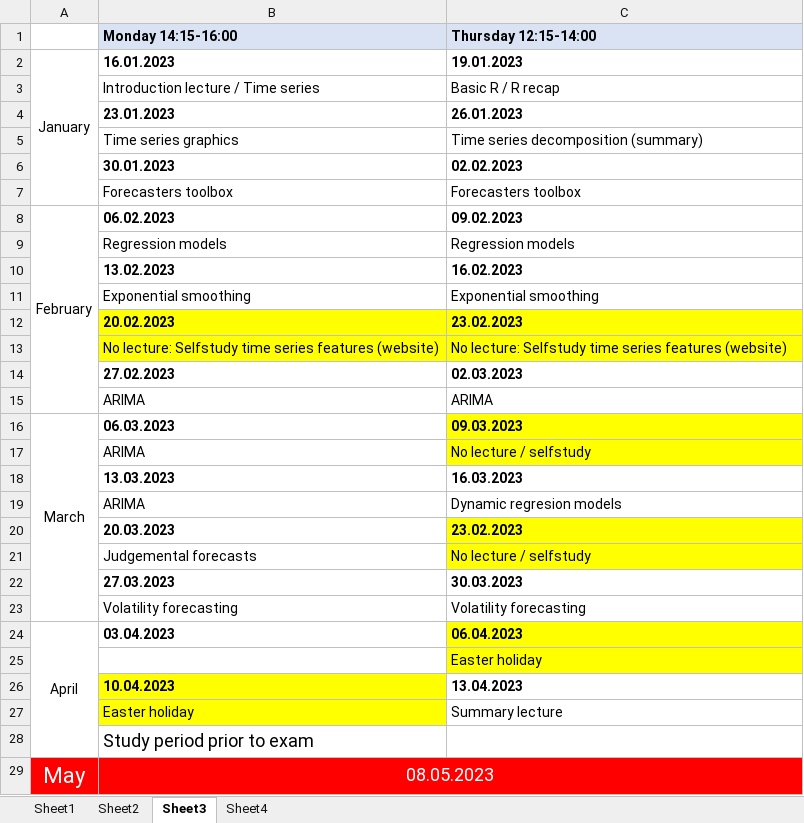
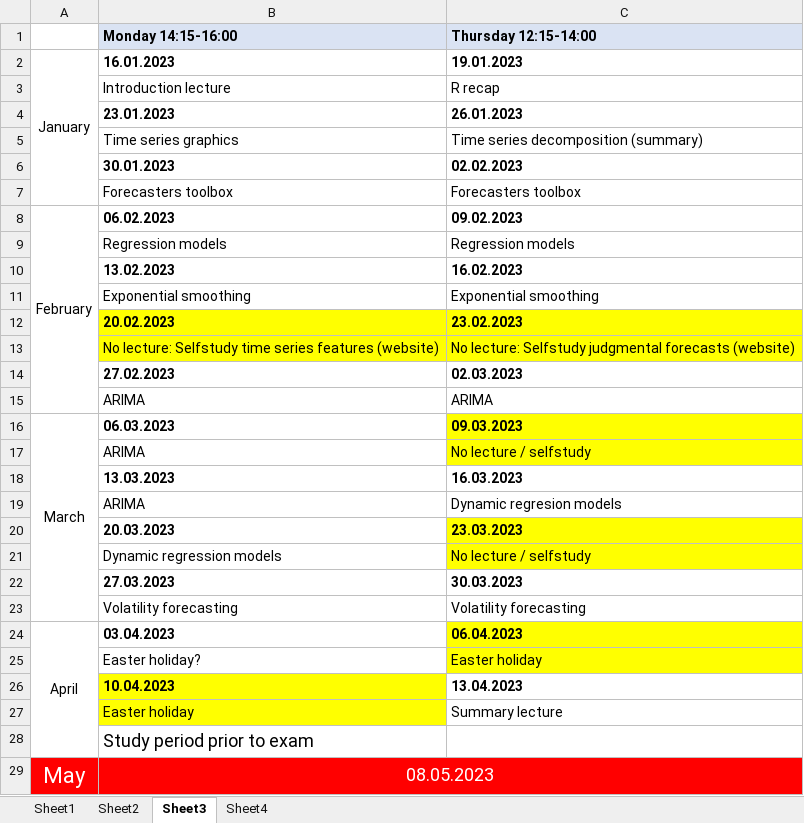
Before and after one commit to holleland/BAN430, an Excel workbook: lecturePlan.xlsx, sheet Sheet3, drawn as a sheet; only a part is shown; values as stored, in another font and other column widths than the file's, no borders; removed rows and columns are numbered as before the commit, all else as after; the diff names each change by its address in the sheet, - before the commit and + after, or states it on an @@ line.

Commit message:
Judgmental forecast

```diff
--- a/lecturePlan.xlsx (sheet Sheet3)
+++ b/lecturePlan.xlsx (sheet Sheet3)
-row 3:  | Introduction lecture / Time series | Basic R / R recap
+row 3:  | Introduction lecture | R recap
-C13 (Thursday 12:15-14:00): …lecture: Selfstudy time series features (website)
+C13 (Thursday 12:15-14:00): …lecture: Selfstudy judgmental forecasts (website)
-C20 (Thursday 12:15-14:00): 23.02.2023
+C20 (Thursday 12:15-14:00): 23.03.2023
-B21 (Monday 14:15-16:00): Judgemental forecasts
+B21 (Monday 14:15-16:00): Dynamic regression models
-B25 (Monday 14:15-16:00): (empty)
+B25 (Monday 14:15-16:00): Easter holiday?
```
Also changed, not shown: 37 other files.
